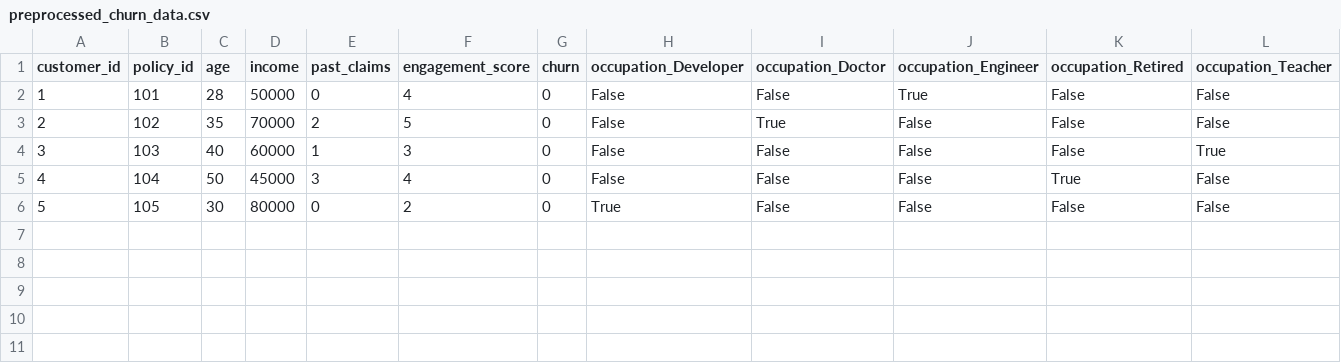
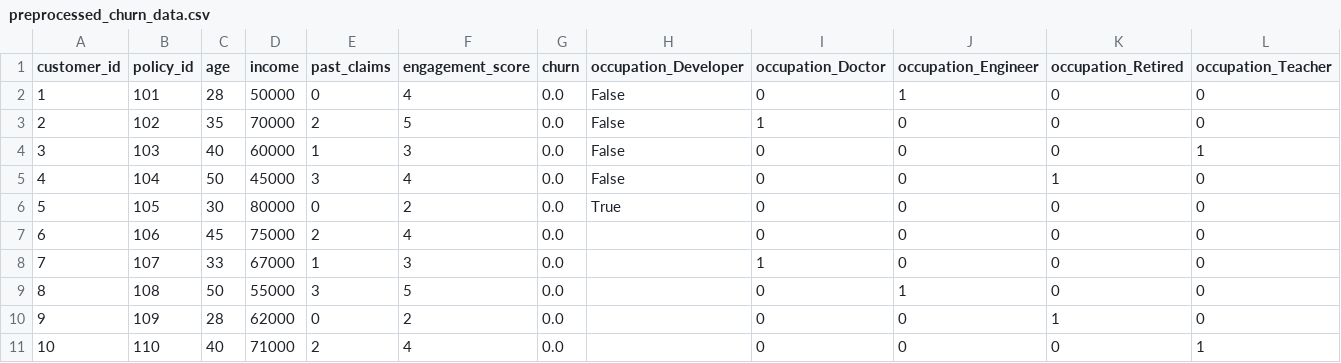
Before and after one commit to richstercalerie/AI_Personalization_Project, a CSV file: data/processed/preprocessed_churn_data.csv, drawn as a sheet.

Commit message:
Fixed feature mismatch in churn prediction

```diff
--- a/data/processed/preprocessed_churn_data.csv
+++ b/data/processed/preprocessed_churn_data.csv
@@ -1,6 +1,11 @@
 customer_id,policy_id,age,income,past_claims,engagement_score,churn,occupation_Developer,occupation_Doctor,occupation_Engineer,occupation_Retired,occupation_Teacher
-1,101,28,50000,0,4,0,False,False,True,False,False
-2,102,35,70000,2,5,0,False,True,False,False,False
-3,103,40,60000,1,3,0,False,False,False,False,True
-4,104,50,45000,3,4,0,False,False,False,True,False
-5,105,30,80000,0,2,0,True,False,False,False,False
+1,101,28,50000,0,4,0.0,False,0,1,0,0
+2,102,35,70000,2,5,0.0,False,1,0,0,0
+3,103,40,60000,1,3,0.0,False,0,0,0,1
+4,104,50,45000,3,4,0.0,False,0,0,1,0
+5,105,30,80000,0,2,0.0,True,0,0,0,0
+6,106,45,75000,2,4,0.0,,0,0,0,0
+7,107,33,67000,1,3,0.0,,1,0,0,0
+8,108,50,55000,3,5,0.0,,0,1,0,0
+9,109,28,62000,0,2,0.0,,0,0,1,0
+10,110,40,71000,2,4,0.0,,0,0,0,1
```
Also changed, not shown: 9 other files.
